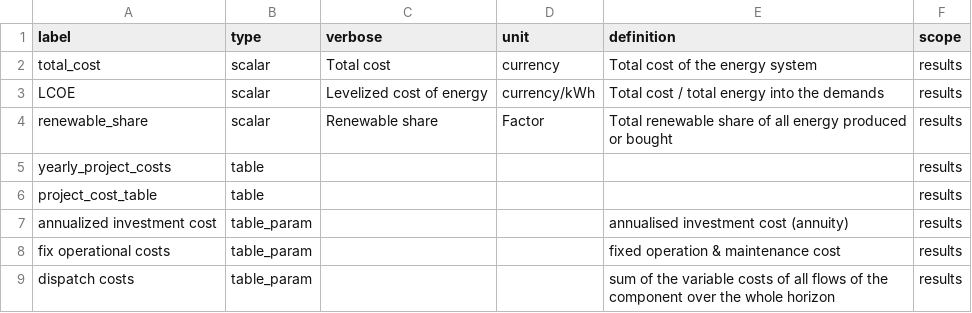
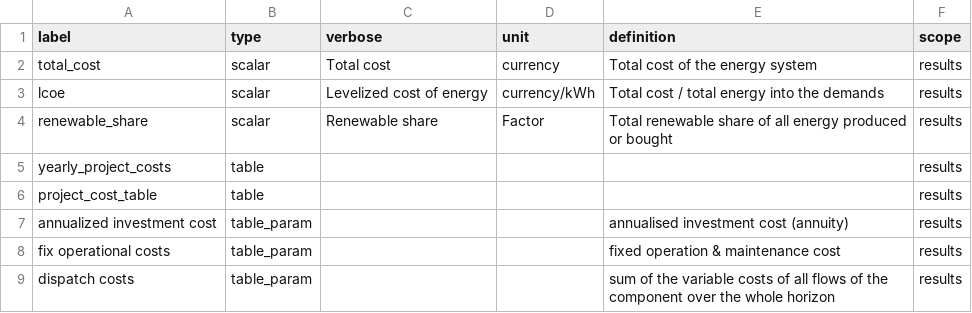
Before and after one commit to open-plan-tool/gui, a CSV file: app/resources/eesyplan_kpis_list.csv, drawn as a sheet.

Commit message:
Fix parameter spelling

```diff
--- a/app/resources/eesyplan_kpis_list.csv
+++ b/app/resources/eesyplan_kpis_list.csv
@@ -2,3 +2,3 @@
 total_cost,scalar,Total cost,currency,Total cost of the energy system,results
-LCOE,scalar,Levelized cost of energy,currency/kWh,Total cost / total energy into the demands,results
+lcoe,scalar,Levelized cost of energy,currency/kWh,Total cost / total energy into the demands,results
 renewable_share,scalar,Renewable share,Factor,Total renewable share of all energy produced or bought,results
```
